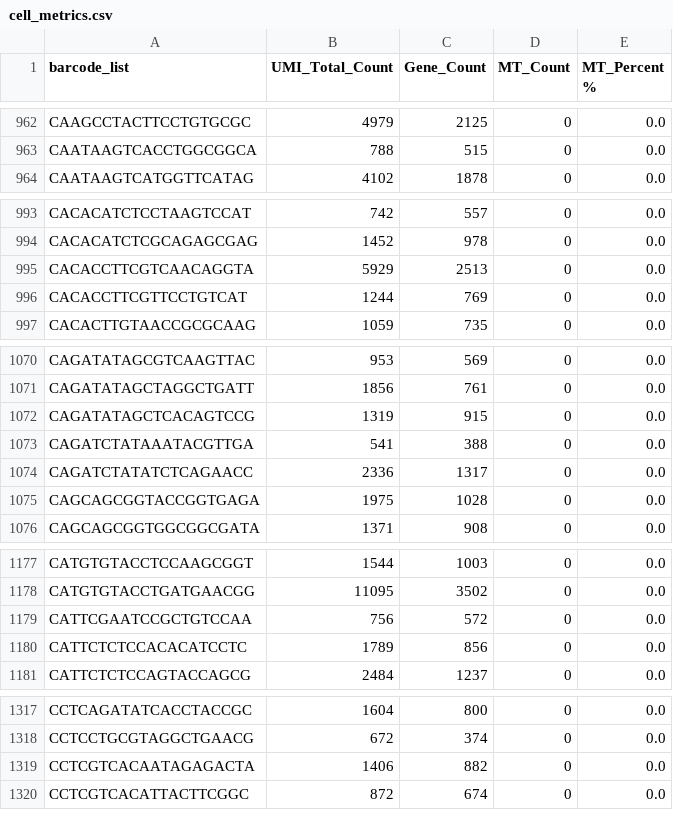
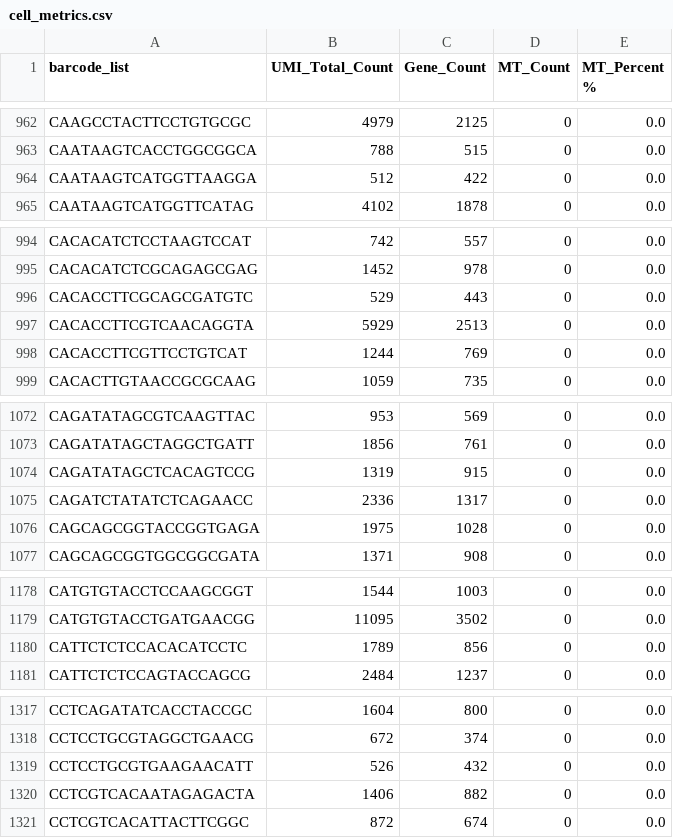
Before and after one commit to shaperones/athaliana_trv_scrnaseq, a CSV file: sources/mobivision_stats_alt_trv/L2/cell_metrics.csv, drawn as a sheet; only a part is shown, gaps mark what is left out; removed rows and columns are numbered as before the commit, all else as after; the diff covers the shown part only; the diff names each change by its address in the sheet, - before the commit and + after, or states it on an @@ line.

```diff
--- a/sources/mobivision_stats_alt_trv/L2/cell_metrics.csv
+++ b/sources/mobivision_stats_alt_trv/L2/cell_metrics.csv
+row 964: CAATAAGTCATGGTTAAGGA | 512 | 422 | 0 | 0.0
+row 996: CACACCTTCGCAGCGATGTC | 529 | 443 | 0 | 0.0
-row 1073: CAGATCTATAAATACGTTGA | 541 | 388 | 0 | 0.0
-row 1179: CATTCGAATCCGCTGTCCAA | 756 | 572 | 0 | 0.0
+row 1319: CCTCCTGCGTGAAGAACATT | 526 | 432 | 0 | 0.0
```
Also changed, not shown: 8 added rows and 1 removed row elsewhere in this file, sources/mobivision_stats_alt_trv/L1/Map_stats.csv, sources/mobivision_stats_alt_trv/L1/cell_metrics.csv, 13 other files.
